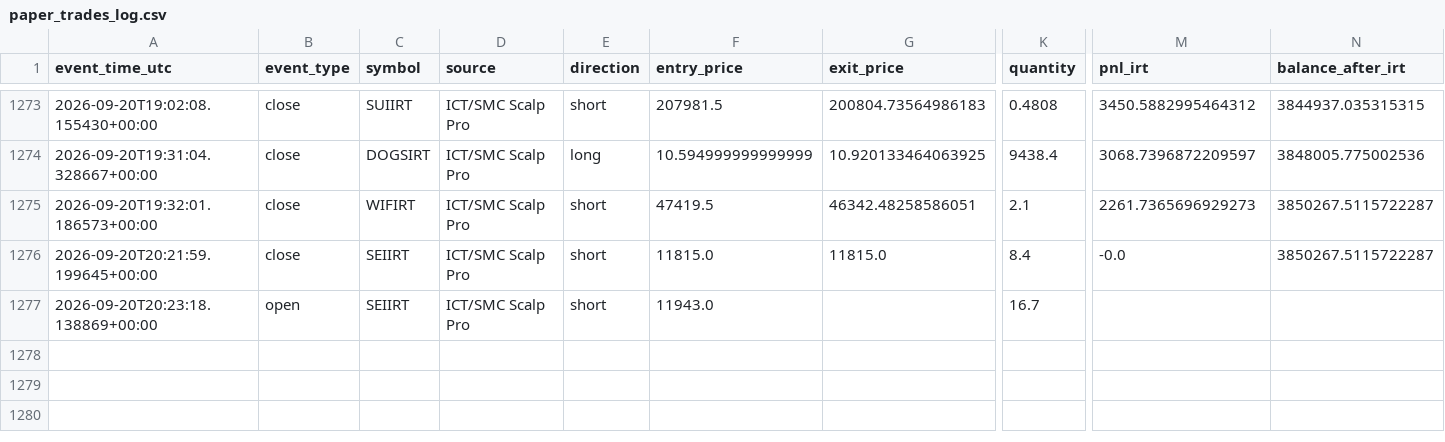
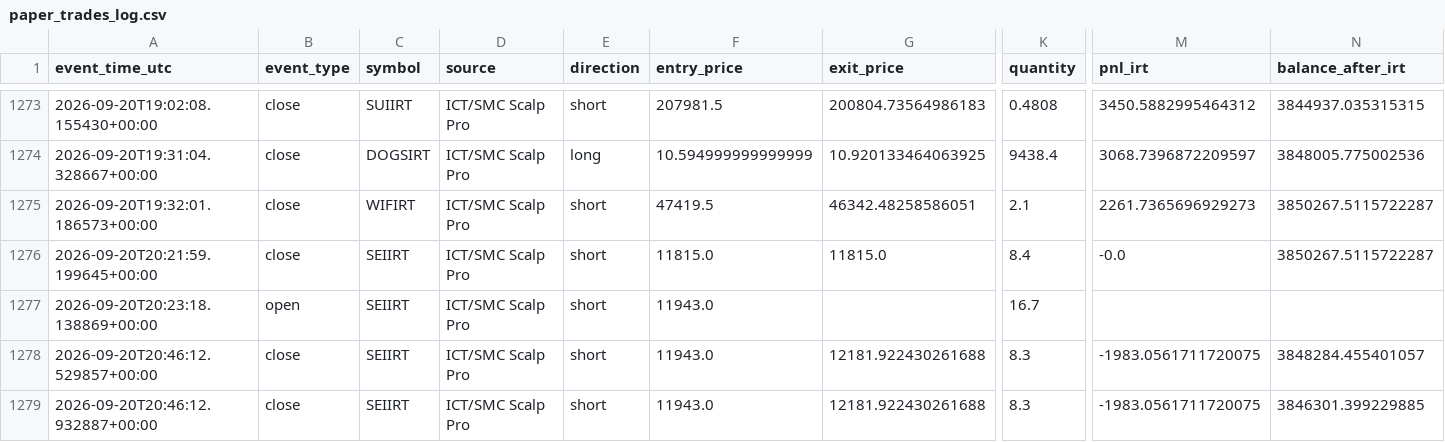
Before and after one commit to amirtorofi-sketch/abdeal-live-trading, a CSV file: bot1_live/paper_trades_log.csv, drawn as a sheet; only a part is shown, gaps mark what is left out; rows hold the shown columns only; the diff names each change by its address in the sheet, - before the commit and + after, or states it on an @@ line.

Commit message:
update bot1 state/paper log [skip ci]

```diff
--- a/bot1_live/paper_trades_log.csv
+++ b/bot1_live/paper_trades_log.csv
+row 1278: 2026-09-20T20:46:12.529857+00:00 | close | SEIIRT | ICT/SMC Scalp Pro | short | 11943.0 | 12181.922430261688 | 8.3 | -1983.0561711720075 | 3848284.455401057
+row 1279: 2026-09-20T20:46:12.932887+00:00 | close | SEIIRT | ICT/SMC Scalp Pro | short | 11943.0 | 12181.922430261688 | 8.3 | -1983.0561711720075 | 3846301.399229885
```
Also changed, not shown: 1 other file.
